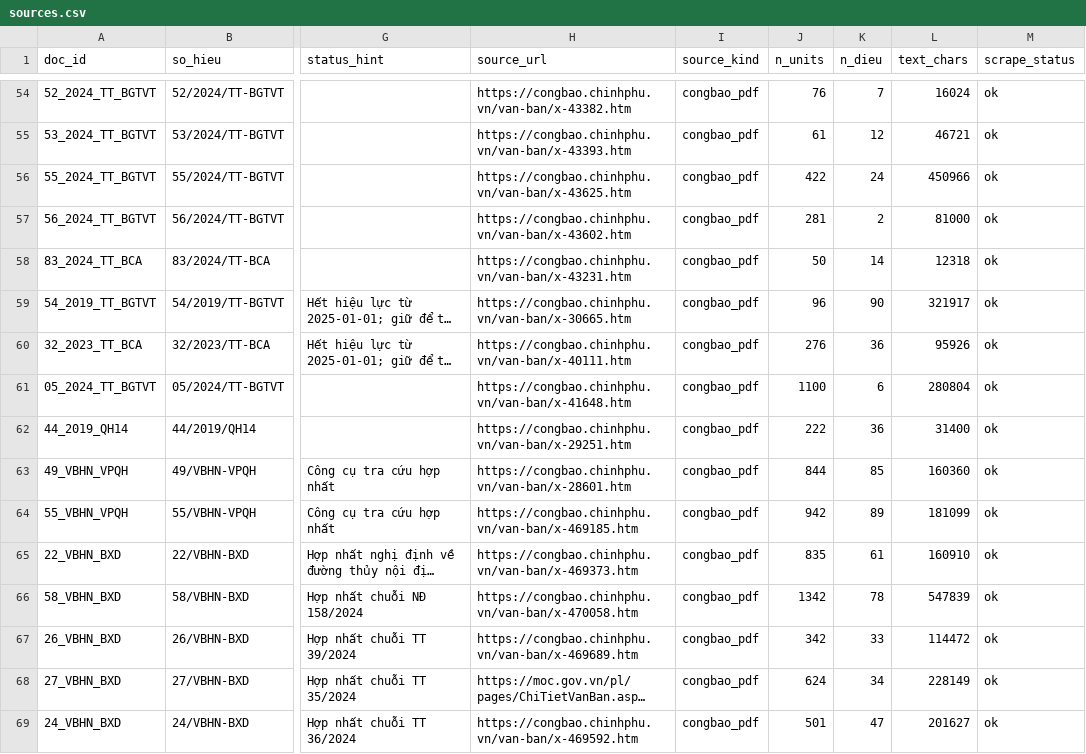
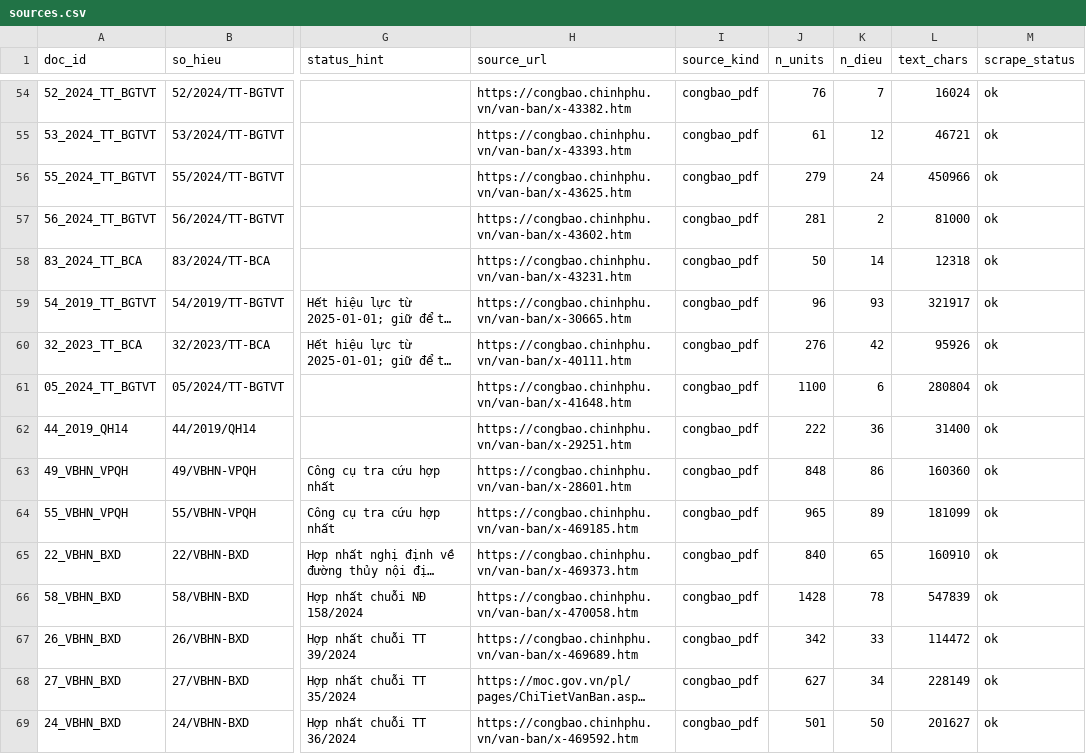
Before and after one commit to human6004/knowledge-augmented-generation-vietnamese-road-traffic-laws, a CSV file: data/metadata/sources.csv, drawn as a sheet; only a part is shown, gaps mark what is left out; long unchanged cells end in …; the diff covers the shown part only; the diff names each change by its address in the sheet, - before the commit and + after, or states it on an @@ line.

Commit message:
Dataset finalization: A5/A6/A7 audit, add 67/2023->23/2018 repeals, refresh metadata, dataset locked

```diff
--- a/data/metadata/sources.csv
+++ b/data/metadata/sources.csv
-J56 (n_units): 422
+J56 (n_units): 279
-K59 (n_dieu): 90
+K59 (n_dieu): 93
-K60 (n_dieu): 36
+K60 (n_dieu): 42
-J63 (n_units): 844
+J63 (n_units): 848
-K63 (n_dieu): 85
+K63 (n_dieu): 86
-J64 (n_units): 942
+J64 (n_units): 965
-J65 (n_units): 835
+J65 (n_units): 840
-K65 (n_dieu): 61
+K65 (n_dieu): 65
-J66 (n_units): 1342
+J66 (n_units): 1428
-J68 (n_units): 624
+J68 (n_units): 627
-K69 (n_dieu): 47
+K69 (n_dieu): 50
```
Also changed, not shown: 53 edited cells elsewhere in this file, 6 other files.
